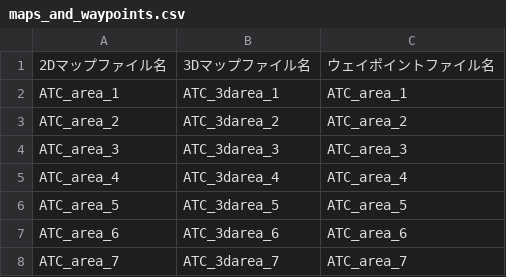
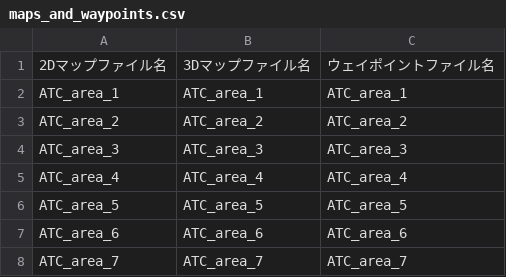
Before and after one commit to hokuyo-rd-release/hokuyo_navigation2, a CSV file: config/maps_and_waypoints.csv, drawn as a sheet.

```diff
--- a/config/maps_and_waypoints.csv
+++ b/config/maps_and_waypoints.csv
@@ -1,8 +1,8 @@
 2Dマップファイル名,3Dマップファイル名,ウェイポイントファイル名
-ATC_area_1,ATC_3darea_1,ATC_area_1
-ATC_area_2,ATC_3darea_2,ATC_area_2
-ATC_area_3,ATC_3darea_3,ATC_area_3
-ATC_area_4,ATC_3darea_4,ATC_area_4
-ATC_area_5,ATC_3darea_5,ATC_area_5
-ATC_area_6,ATC_3darea_6,ATC_area_6
-ATC_area_7,ATC_3darea_7,ATC_area_7
+ATC_area_1,ATC_area_1,ATC_area_1
+ATC_area_2,ATC_area_2,ATC_area_2
+ATC_area_3,ATC_area_3,ATC_area_3
+ATC_area_4,ATC_area_4,ATC_area_4
+ATC_area_5,ATC_area_5,ATC_area_5
+ATC_area_6,ATC_area_6,ATC_area_6
+ATC_area_7,ATC_area_7,ATC_area_7
```
Also changed, not shown: config/wizurg_opts/99_edit_opt_lio.csv, config/wizurg_opts/99_map_opt_lio.csv, 16 other files.
